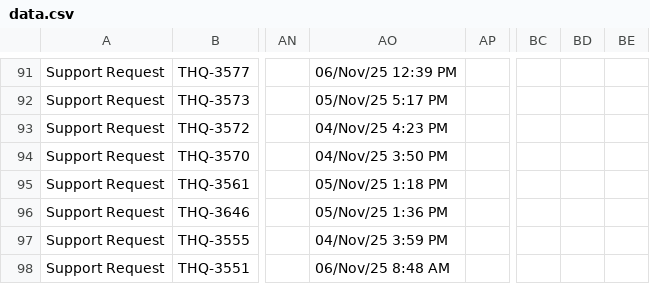
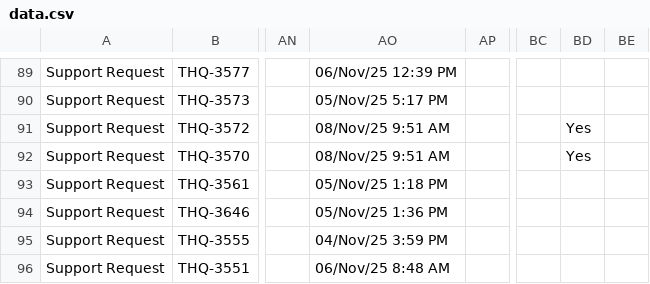
Before and after one commit to akennedynewton-spec/team-hq-ticket-dashboard, a CSV file: data.csv, drawn as a sheet; only a part is shown, gaps mark what is left out; addresses are those after the commit; the diff covers the shown part only; the diff names each change by its address in the sheet, - before the commit and + after, or states it on an @@ line.

Commit message:
Update data.csv

```diff
--- a/data.csv
+++ b/data.csv
-AO91: 04/Nov/25 4:23 PM
+AO91: 08/Nov/25 9:51 AM
-BD91:BD92: (empty)
+BD91:BD92: Yes
-AO92: 04/Nov/25 3:50 PM
+AO92: 08/Nov/25 9:51 AM
```
Also changed, not shown: 2 removed rows and 42 edited cells elsewhere in this file.
